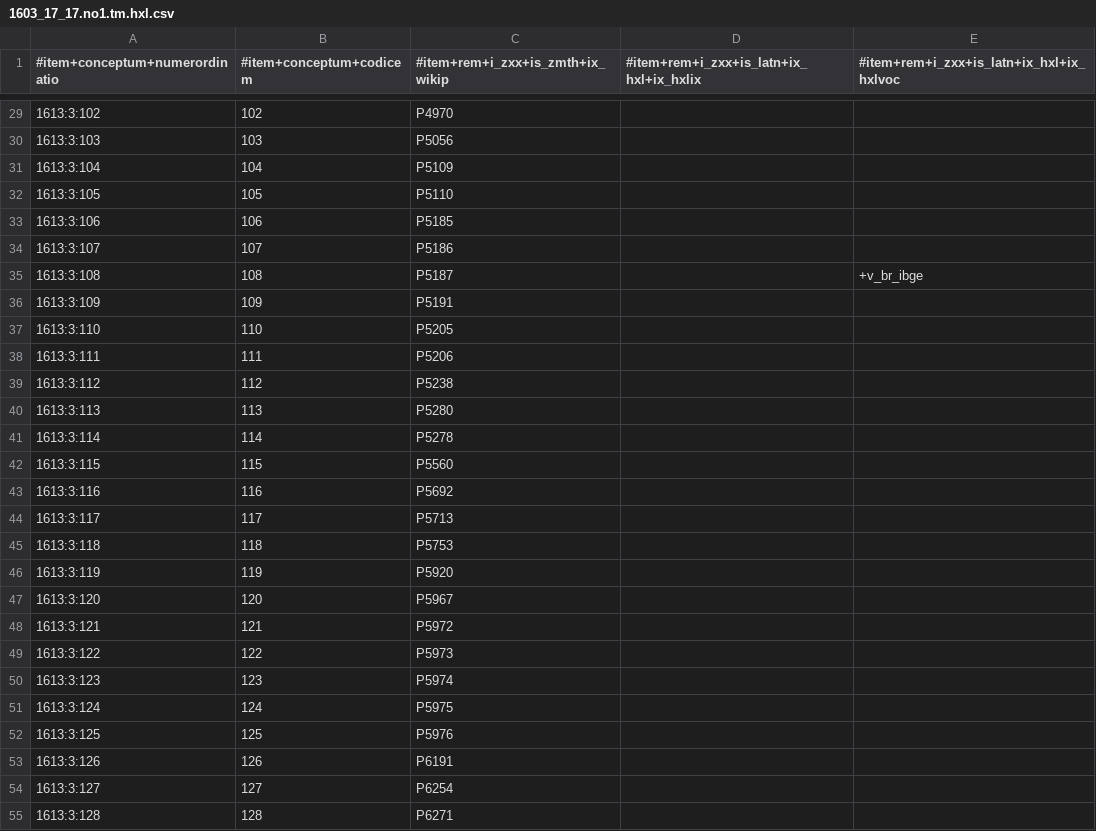
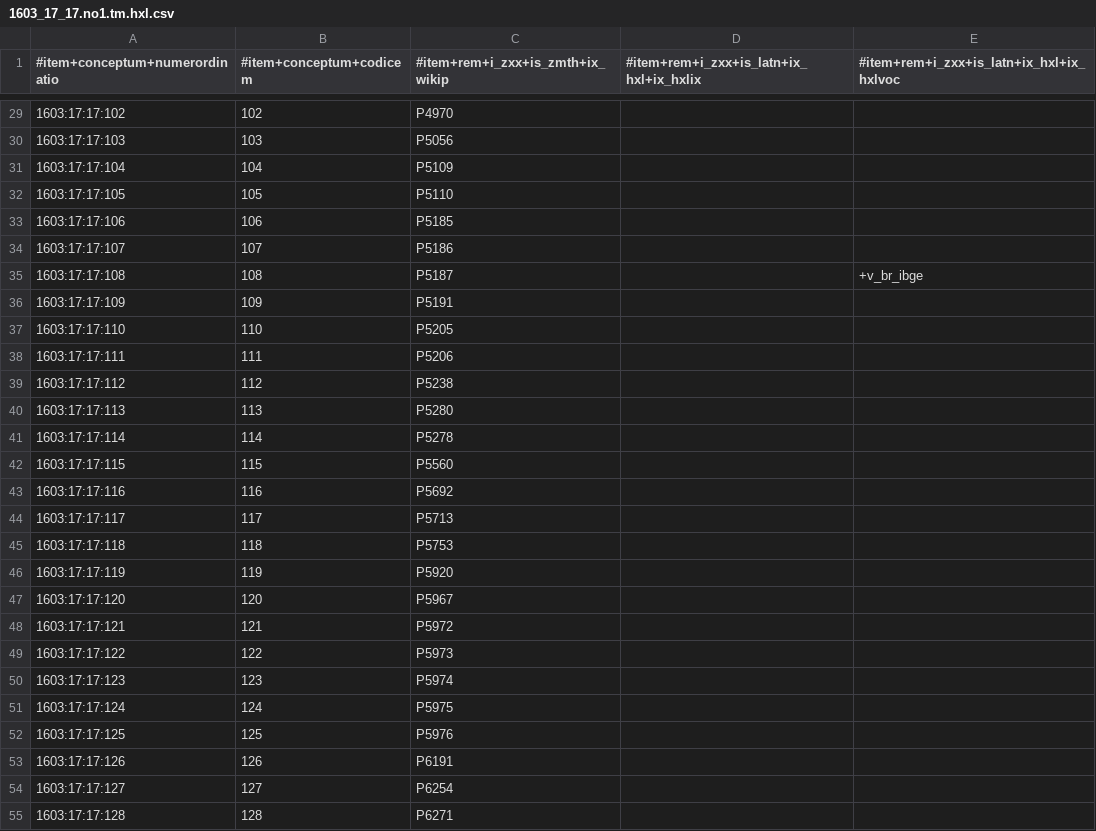
Before and after one commit to EticaAI/lexicographi-sine-finibus, a CSV file: officinam/1603/17/17/1603_17_17.no1.tm.hxl.csv, drawn as a sheet; only a part is shown, gaps mark what is left out; the diff covers the shown part only.

Commit message:
999999999.lib.sh file_convert_numerordinatio_de_hxltm

```diff
--- a/officinam/1603/17/17/1603_17_17.no1.tm.hxl.csv
+++ b/officinam/1603/17/17/1603_17_17.no1.tm.hxl.csv
@@ -29,27 +29,27 @@
-1613:3:102,102,P4970,,
-1613:3:103,103,P5056,,
-1613:3:104,104,P5109,,
-1613:3:105,105,P5110,,
-1613:3:106,106,P5185,,
-1613:3:107,107,P5186,,
-1613:3:108,108,P5187,,+v_br_ibge
-1613:3:109,109,P5191,,
-1613:3:110,110,P5205,,
-1613:3:111,111,P5206,,
-1613:3:112,112,P5238,,
-1613:3:113,113,P5280,,
-1613:3:114,114,P5278,,
-1613:3:115,115,P5560,,
-1613:3:116,116,P5692,,
-1613:3:117,117,P5713,,
-1613:3:118,118,P5753,,
-1613:3:119,119,P5920,,
-1613:3:120,120,P5967,,
-1613:3:121,121,P5972,,
-1613:3:122,122,P5973,,
-1613:3:123,123,P5974,,
-1613:3:124,124,P5975,,
-1613:3:125,125,P5976,,
-1613:3:126,126,P6191,,
-1613:3:127,127,P6254,,
-1613:3:128,128,P6271,,
+1603:17:17:102,102,P4970,,
+1603:17:17:103,103,P5056,,
+1603:17:17:104,104,P5109,,
+1603:17:17:105,105,P5110,,
+1603:17:17:106,106,P5185,,
+1603:17:17:107,107,P5186,,
+1603:17:17:108,108,P5187,,+v_br_ibge
+1603:17:17:109,109,P5191,,
+1603:17:17:110,110,P5205,,
+1603:17:17:111,111,P5206,,
+1603:17:17:112,112,P5238,,
+1603:17:17:113,113,P5280,,
+1603:17:17:114,114,P5278,,
+1603:17:17:115,115,P5560,,
+1603:17:17:116,116,P5692,,
+1603:17:17:117,117,P5713,,
+1603:17:17:118,118,P5753,,
+1603:17:17:119,119,P5920,,
+1603:17:17:120,120,P5967,,
+1603:17:17:121,121,P5972,,
+1603:17:17:122,122,P5973,,
+1603:17:17:123,123,P5974,,
+1603:17:17:124,124,P5975,,
+1603:17:17:125,125,P5976,,
+1603:17:17:126,126,P6191,,
+1603:17:17:127,127,P6254,,
+1603:17:17:128,128,P6271,,
```
Also changed, not shown: 102 edited cells elsewhere in this file, 4 other files.
